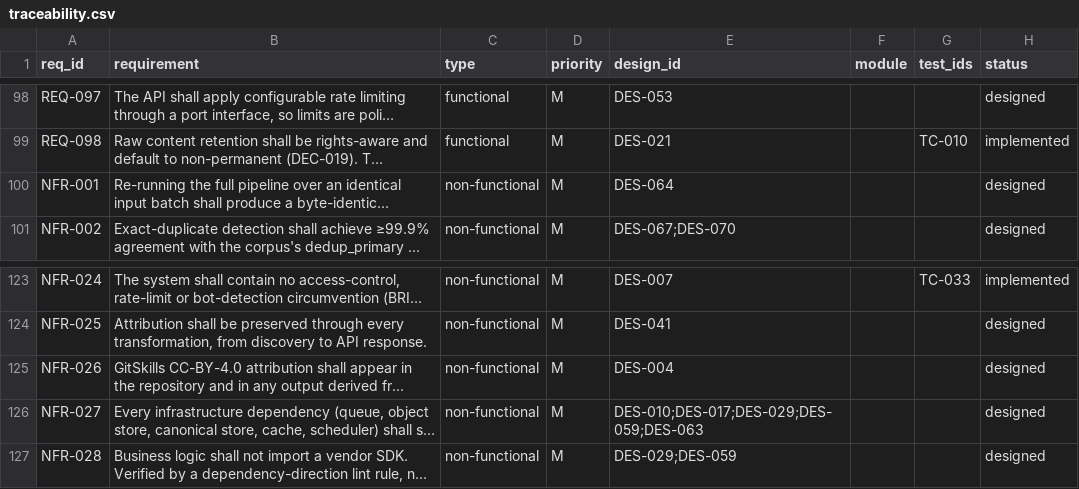
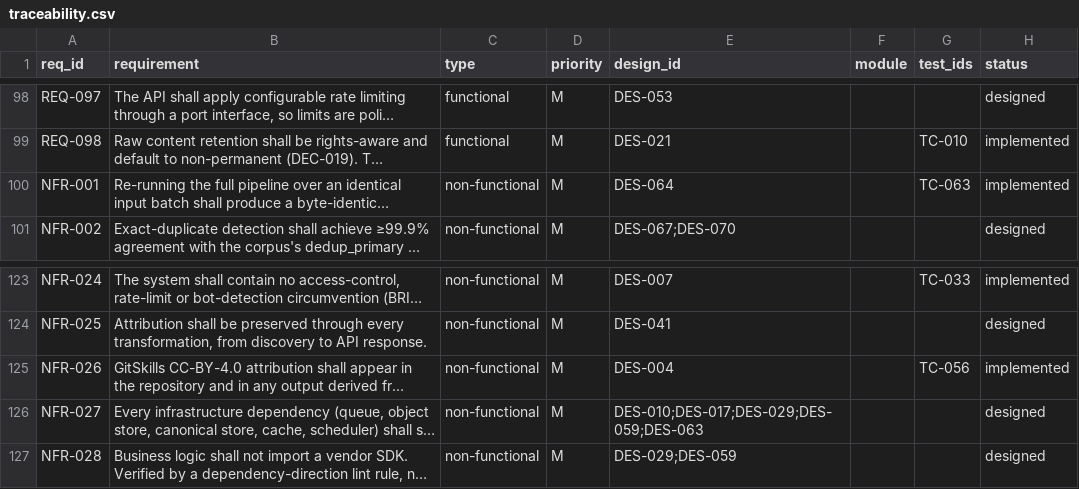
Before and after one commit to Ferousco-dev/skillappmd, a CSV file: .ilana/traceability.csv, drawn as a sheet; only a part is shown, gaps mark what is left out; long unchanged cells end in …; the diff covers the shown part only; the diff names each change by its address in the sheet, - before the commit and + after, or states it on an @@ line.

```diff
--- a/.ilana/traceability.csv
+++ b/.ilana/traceability.csv
-G100 (test_ids): (empty)
+G100 (test_ids): TC-063
-H100 (status): designed
+H100 (status): implemented
-G125 (test_ids): (empty)
+G125 (test_ids): TC-056
-H125 (status): designed
+H125 (status): implemented
```
Also changed, not shown: 13 edited cells elsewhere in this file, 2 other files.
